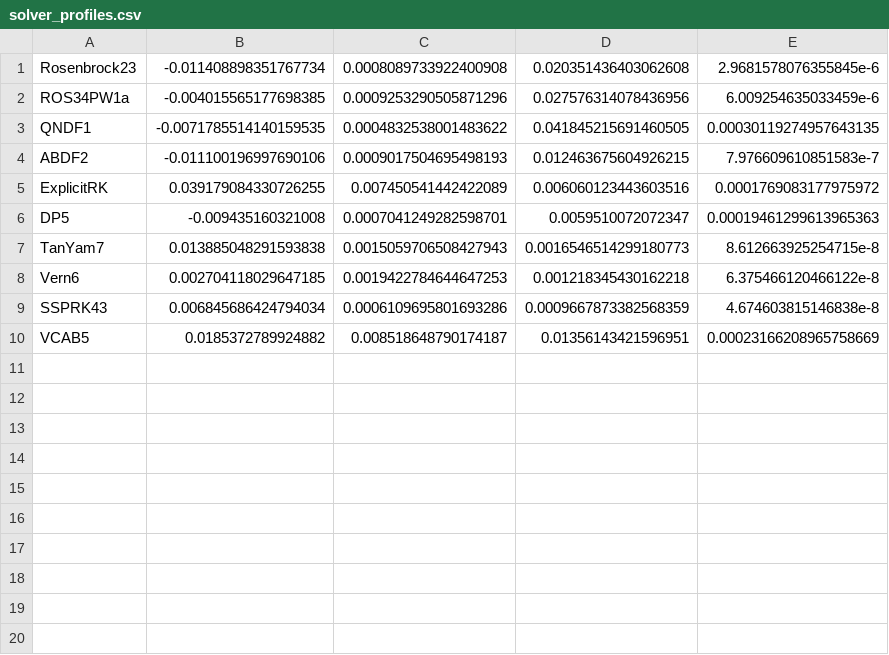
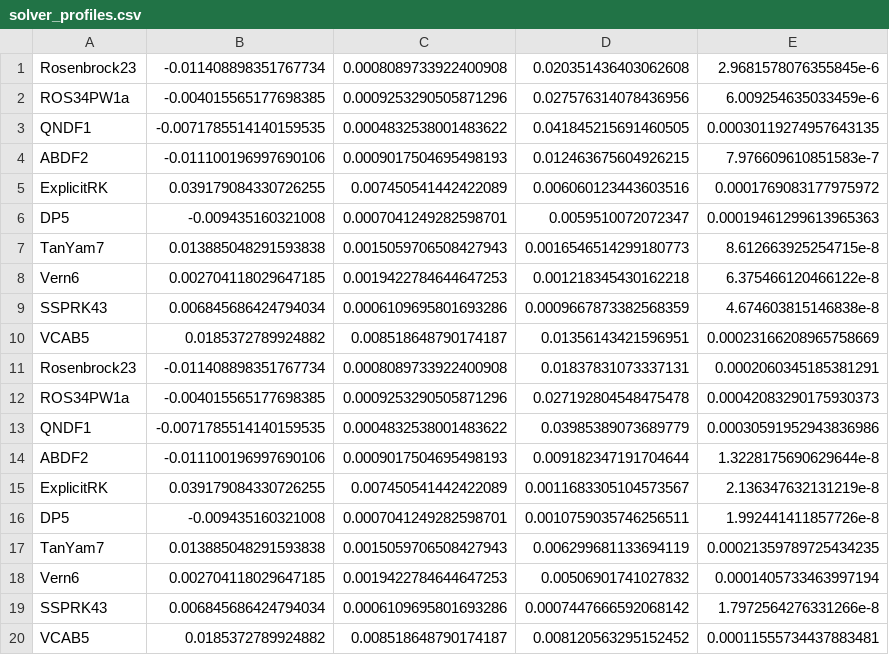
Before and after one commit to Jordan-Dennis/Miyake, a CSV file: solver_profiles.csv, drawn as a sheet.

```diff
--- a/solver_profiles.csv
+++ b/solver_profiles.csv
@@ -10 +10,11 @@ SSPRK43,0.006845686424794034,0.0006109695801693286,0.0009667873382568359,4.67460
 VCAB5,0.0185372789924882,0.008518648790174187,0.01356143421596951,0.00023166208965758669
+Rosenbrock23,-0.011408898351767734,0.0008089733922400908,0.01837831073337131,0.0002060345185381291
+ROS34PW1a,-0.004015565177698385,0.0009253290505871296,0.027192804548475478,0.00042083290175930373
+QNDF1,-0.0071785514140159535,0.0004832538001483622,0.03985389073689779,0.00030591952943836986
+ABDF2,-0.011100196997690106,0.0009017504695498193,0.009182347191704644,1.3228175690629644e-8
+ExplicitRK,0.039179084330726255,0.007450541442422089,0.0011683305104573567,2.136347632131219e-8
+DP5,-0.009435160321008,0.0007041249282598701,0.0010759035746256511,1.992441411857726e-8
+TanYam7,0.013885048291593838,0.0015059706508427943,0.006299681133694119,0.00021359789725434235
+Vern6,0.002704118029647185,0.0019422784644647253,0.00506901741027832,0.0001405733463997194
+SSPRK43,0.006845686424794034,0.0006109695801693286,0.0007447666592068142,1.7972564276331266e-8
+VCAB5,0.0185372789924882,0.008518648790174187,0.008120563295152452,0.00011555734437883481
```
Also changed, not shown: 3 other files.
